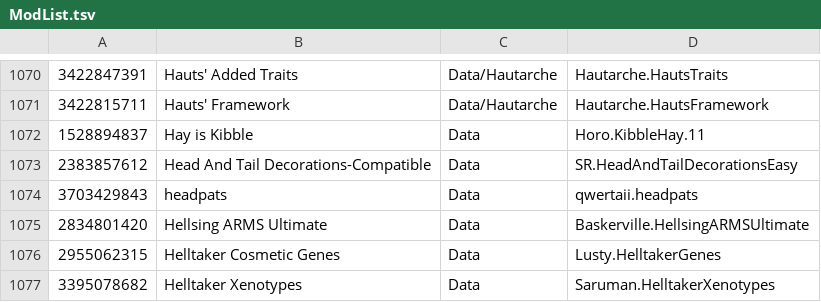
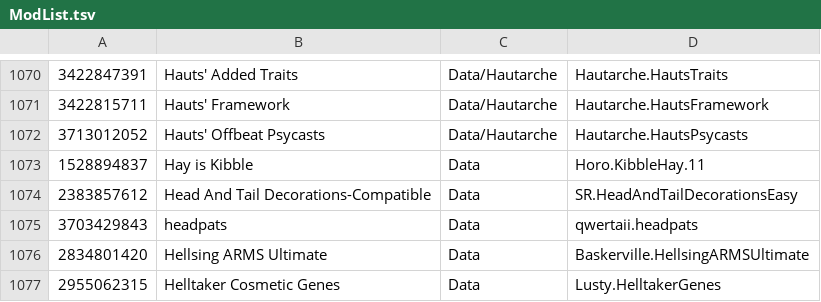
Before and after one commit to RimWorldKorea/RMK, a TSV file: ModList.tsv, drawn as a sheet; only a part is shown, gaps mark what is left out; the shorter side is filled out with more unchanged rows; the diff names each change by its address in the sheet, - before the commit and + after, or states it on an @@ line.

Commit message:
Hauts' Offbeat Psycasts 추가
#2994

```diff
--- a/ModList.tsv
+++ b/ModList.tsv
+row 1072: 3713012052 | Hauts' Offbeat Psycasts | Data/Hautarche | Hautarche.HautsPsycasts
```
Also changed, not shown: 11 other files.
